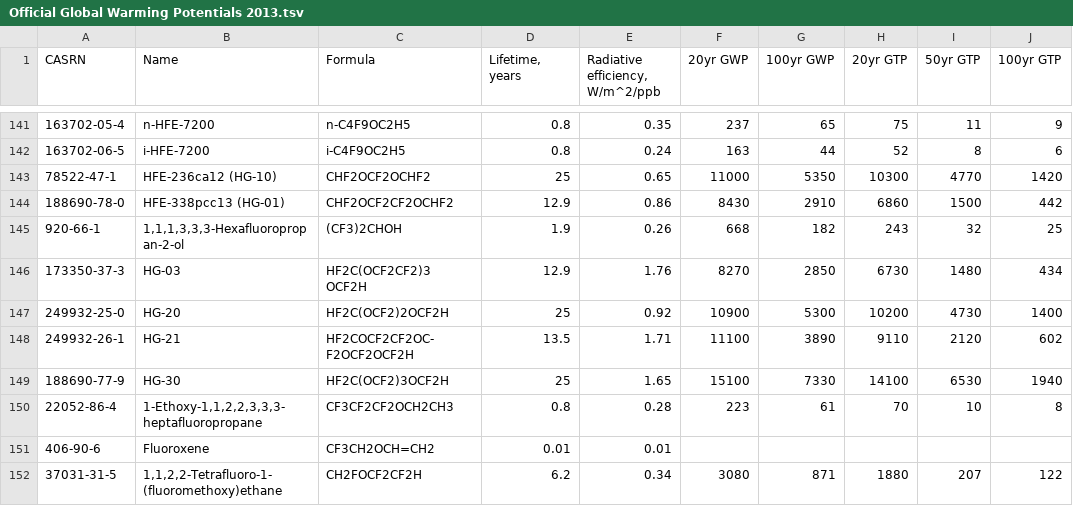
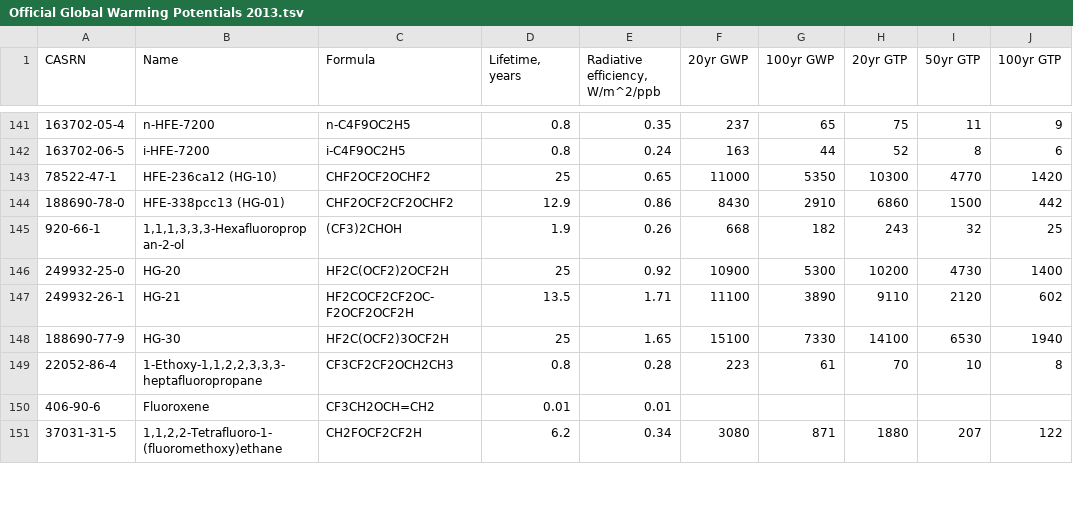
Before and after one commit to CalebBell/chemicals, a TSV file: chemicals/Environment/Official Global Warming Potentials 2013.tsv, drawn as a sheet; only a part is shown, gaps mark what is left out.

Commit message:
Remove duplicate value of 173350-37-3 as HG-03 is a duplicate

```diff
--- a/chemicals/Environment/Official Global Warming Potentials 2013.tsv
+++ b/chemicals/Environment/Official Global Warming Potentials 2013.tsv
@@ -145,3 +145,2 @@
 "920-66-1"	"1,1,1,3,3,3-Hexafluoropropan-2-ol"	"(CF3)2CHOH"	1.9	0.26	668	182	243	32	25
-"173350-37-3"	"HG-03"	"HF2C(OCF2CF2)3 OCF2H"	12.9	1.76	8270	2850	6730	1480	434
 "249932-25-0"	"HG-20"	"HF2C(OCF2)2OCF2H"	25	0.92	10900	5300	10200	4730	1400
```
